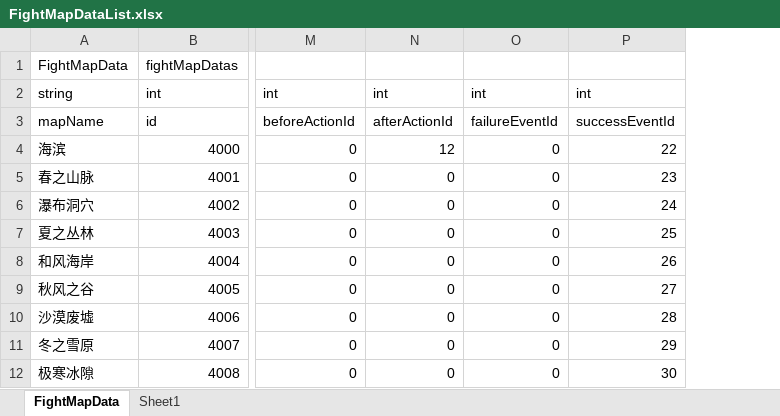
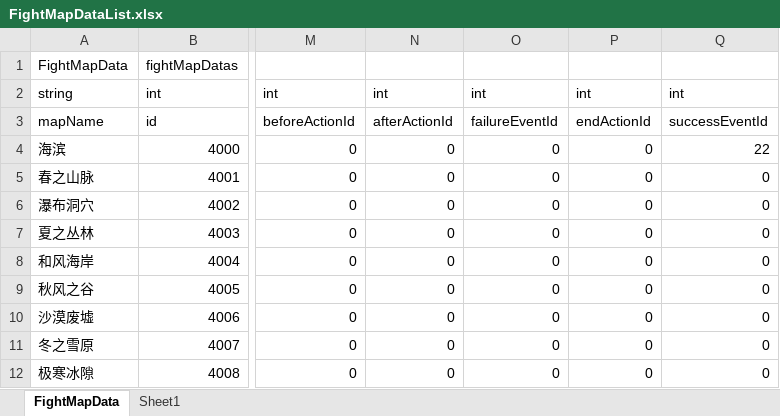
Before and after one commit to shanflyer/Rune-Factory, an Excel workbook: Datas/FightMapDataList.xlsx, sheet FightMapData, drawn as a sheet; only a part is shown, gaps mark what is left out; values as stored, in another font and other column widths than the file's, no borders; removed rows and columns are numbered as before the commit, all else as after; the diff names each change by its address in the sheet, - before the commit and + after, or states it on an @@ line.

```diff
--- a/Datas/FightMapDataList.xlsx (sheet FightMapData)
+++ b/Datas/FightMapDataList.xlsx (sheet FightMapData)
-column P, rows 2-12: int | successEventId | 22 | 23 | 24 | 25 | 26 | 27 | 28 | 29 | 30
+column P, rows 2-12: int | endActionId | 0 | 0 | 0 | 0 | 0 | 0 | 0 | 0 | 0
@@ column Q unhidden, rows 2-12: int | successEventId | 22 | 0 | 0 | 0 | 0 | 0 | 0 | 0 | 0 @@
-N4: 12
+N4: 0
```
Also changed, not shown: Datas/TalkData.xlsx, 19 other files.
